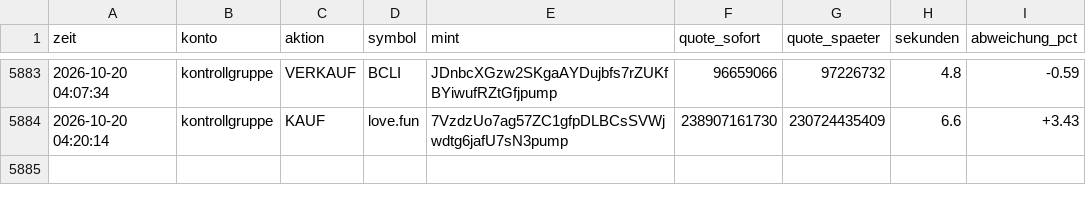
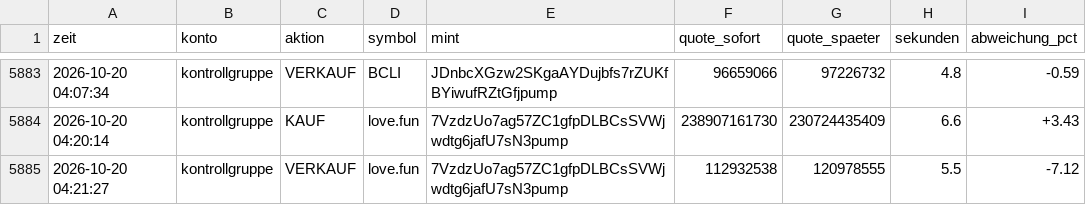
Before and after one commit to Jubosaurus/solana-meme-paperbot, a CSV file: messung.csv, drawn as a sheet; only a part is shown, gaps mark what is left out; the diff names each change by its address in the sheet, - before the commit and + after, or states it on an @@ line.

```diff
--- a/messung.csv
+++ b/messung.csv
+row 5885: 2026-10-20 04:21:27 | kontrollgruppe | VERKAUF | love.fun | 7VzdzUo7ag57ZC1gfpDLBCsSVWjwdtg6jafU7sN3pump | 112932538 | 120978555 | 5.5 | -7.12
```
Also changed, not shown: 16 other files.
